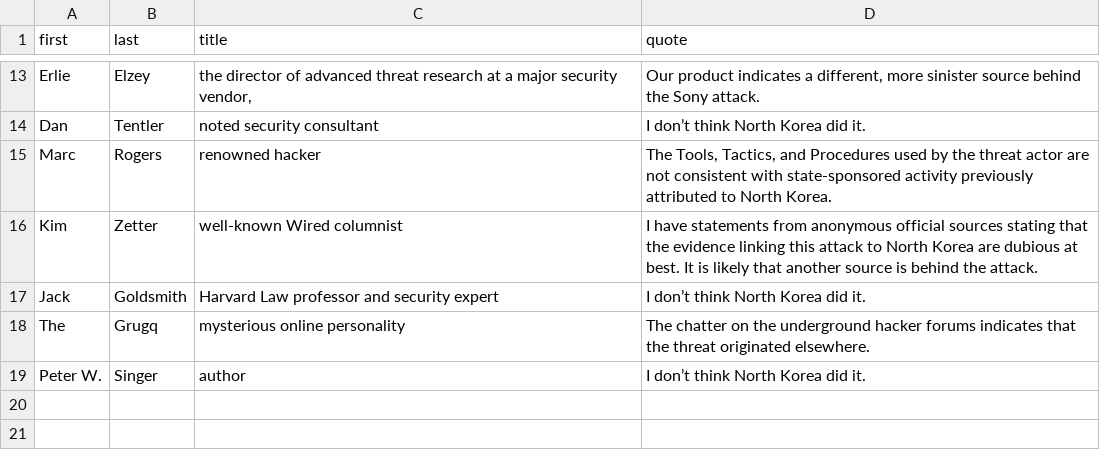
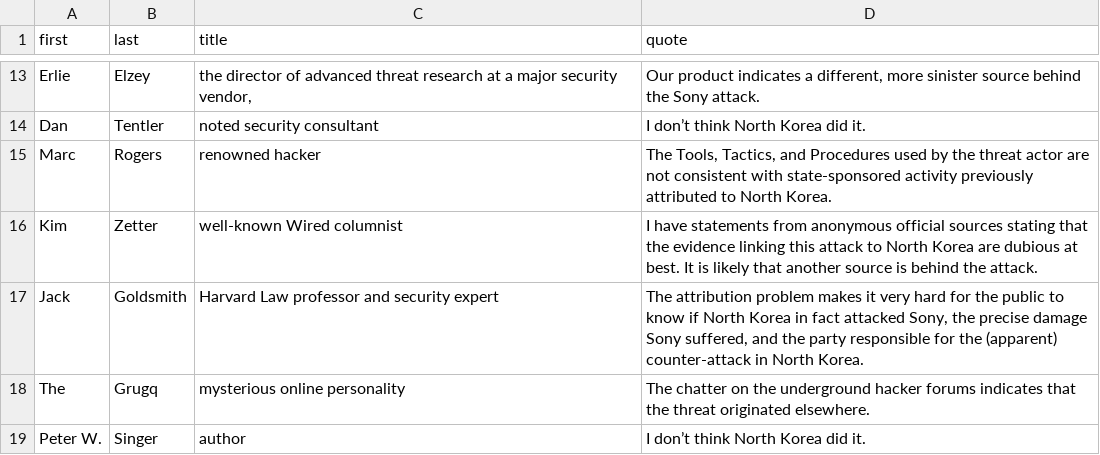
Before and after one commit to blackfist/sonyhack, a CSV file: thomases.csv, drawn as a sheet; only a part is shown, gaps mark what is left out.

Commit message:
Update thomases.csv

```diff
--- a/thomases.csv
+++ b/thomases.csv
@@ -16,3 +16,3 @@ Marc,Rogers,renowned hacker,"The Tools, Tactics, and Procedures used by the thre
 Kim,Zetter,well-known Wired columnist,I have statements from anonymous official sources stating that the evidence linking this attack to North Korea are dubious at best. It is likely that another source is behind the attack.,,
-Jack,Goldsmith,Harvard Law professor and security expert,I don’t think North Korea did it.,,
+Jack,Goldsmith,Harvard Law professor and security expert,"The attribution problem makes it very hard for the public to know if North Korea in fact attacked Sony, the precise damage Sony suffered, and the party responsible for the (apparent) counter-attack in North Korea.",,
 The,Grugq,mysterious online personality,The chatter on the underground hacker forums indicates that the threat originated elsewhere.,,
```
